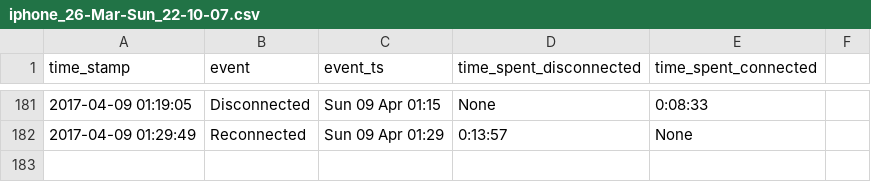
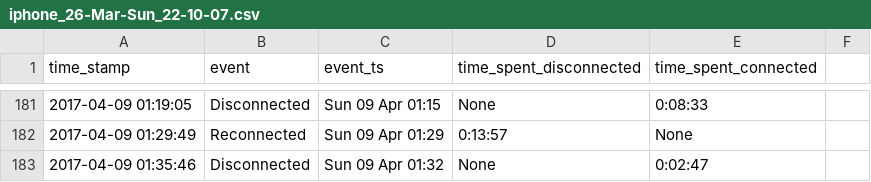
Before and after one commit to miggec/nmap-scan, a CSV file: csvs/iphone_26-Mar-Sun_22-10-07.csv, drawn as a sheet; only a part is shown, gaps mark what is left out.

Commit message:
autocommit @ Sun-09-Apr_01-35-46

```diff
--- a/csvs/iphone_26-Mar-Sun_22-10-07.csv
+++ b/csvs/iphone_26-Mar-Sun_22-10-07.csv
@@ -182 +182,2 @@ time_stamp, event, event_ts, time_spent_disconnected, time_spent_connected,
 2017-04-09 01:29:49,Reconnected,Sun 09 Apr 01:29,0:13:57,None,
+2017-04-09 01:35:46,Disconnected,Sun 09 Apr 01:32,None,0:02:47,
```
